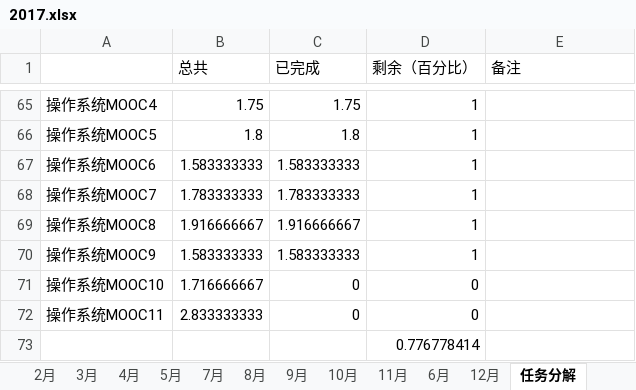
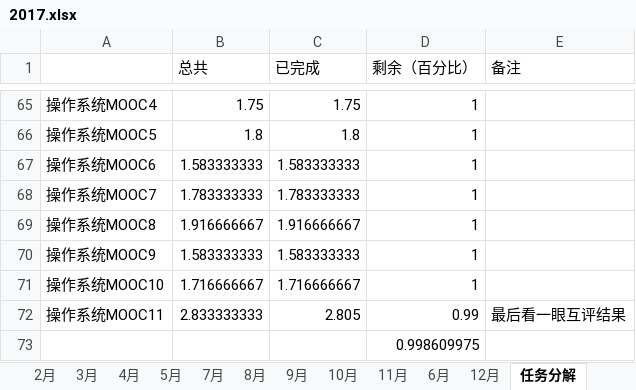
Before and after one commit to guofei9987/plans, an Excel workbook: 2017.xlsx, sheet 任务分解, drawn as a sheet; only a part is shown, gaps mark what is left out; values as stored, in another font and other column widths than the file's, no borders; the diff names each change by its address in the sheet, - before the commit and + after, or states it on an @@ line.

```diff
--- a/2017.xlsx (sheet 任务分解)
+++ b/2017.xlsx (sheet 任务分解)
-C71 (已完成): 0
+C71 (已完成): 1.716666667
-D71 (剩余（百分比）): 0
+D71 (剩余（百分比）): 1
-C72 (已完成): 0
+C72 (已完成): 2.805
-D72 (剩余（百分比）): 0
+D72 (剩余（百分比）): 0.99
-E72 (备注): (empty)
+E72 (备注): 最后看一眼互评结果
-D73 (剩余（百分比）): 0.776778414
+D73 (剩余（百分比）): 0.998609975
```
Also changed, not shown: sheet 2月, sheet 3月, sheet 8月, sheet 7月, sheet 9月, sheet 10月, 7 more sheets, charts or pictures.
